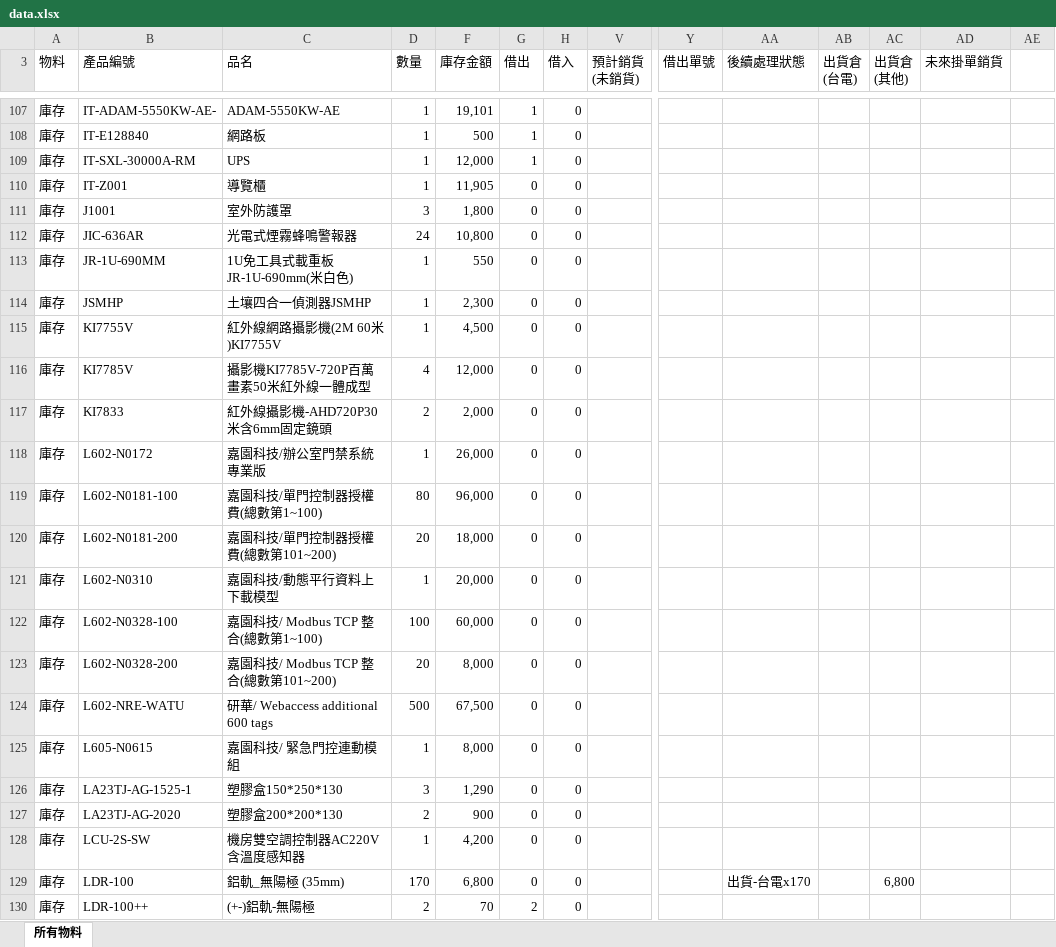
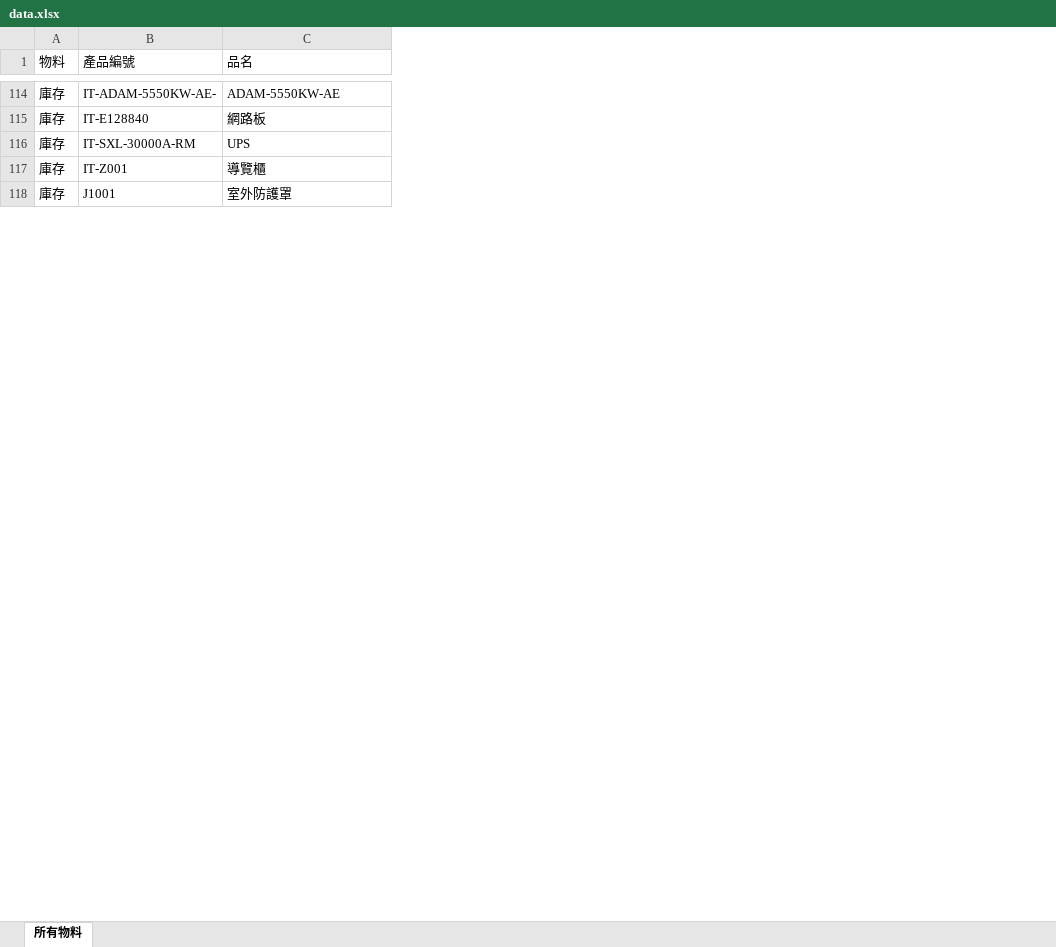
Before and after one commit to chienyulee2023-alt/sunforce-asset-query, an Excel workbook: data.xlsx, sheet 所有物料, drawn as a sheet; only a part is shown, gaps mark what is left out; values as stored, in another font and other column widths than the file's, no cell formats; removed rows and columns are numbered as before the commit, all else as after; rows hold the shown columns only; the diff covers the shown part only; the diff names each change by its address in the sheet, - before the commit and + after, or states it on an @@ line.

Commit message:
Add files via upload

```diff
--- a/data.xlsx (sheet 所有物料)
+++ b/data.xlsx (sheet 所有物料)
-column D (數量), rows 107-111: 1 | 1 | 1 | 1 | 3
-column F (庫存金額), rows 107-111: 19,101 | 500 | 12,000 | 11,905 | 1,800
-column G (借出), rows 107-111: 1 | 1 | 1 | 0 | 0
-column H (借入), rows 107-111: all 0
-column V (預計銷貨 (未銷貨)), empty
-column Y (借出單號), empty
-column AA (後續處理狀態), empty
-column AB (出貨倉 (台電)), empty
-column AC (出貨倉 (其他)), empty
-column AD (未來掛單銷貨), empty
-column AE, empty
-row 112: 庫存 | JIC-636AR | 光電式煙霧蜂鳴警報器 | 24 | 10,800 | 0 | 0
-row 113: 庫存 | JR-1U-690MM | 1U免工具式載重板JR-1U-690mm(米白色) | 1 | 550 | 0 | 0
-row 114: 庫存 | JSMHP | 土壤四合一偵測器JSMHP | 1 | 2,300 | 0 | 0
-row 115: 庫存 | KI7755V | 紅外線網路攝影機(2M 60米)KI7755V | 1 | 4,500 | 0 | 0
-row 116: 庫存 | KI7785V | 攝影機KI7785V-720P百萬畫素50米紅外線一體成型 | 4 | 12,000 | 0 | 0
-row 117: 庫存 | KI7833 | 紅外線攝影機-AHD720P30米含6mm固定鏡頭 | 2 | 2,000 | 0 | 0
-row 118: 庫存 | L602-N0172 | 嘉園科技/辦公室門禁系統專業版 | 1 | 26,000 | 0 | 0
-row 119: 庫存 | L602-N0181-100 | 嘉園科技/單門控制器授權費(總數第1~100) | 80 | 96,000 | 0 | 0
-row 120: 庫存 | L602-N0181-200 | 嘉園科技/單門控制器授權費(總數第101~200) | 20 | 18,000 | 0 | 0
-row 121: 庫存 | L602-N0310 | 嘉園科技/動態平行資料上下載模型 | 1 | 20,000 | 0 | 0
-row 122: 庫存 | L602-N0328-100 | 嘉園科技/ Modbus TCP 整合(總數第1~100) | 100 | 60,000 | 0 | 0
-row 123: 庫存 | L602-N0328-200 | 嘉園科技/ Modbus TCP 整合(總數第101~200) | 20 | 8,000 | 0 | 0
-row 124: 庫存 | L602-NRE-WATU | 研華/ Webaccess additional 600 tags | 500 | 67,500 | 0 | 0
-row 125: 庫存 | L605-N0615 | 嘉園科技/ 緊急門控連動模組 | 1 | 8,000 | 0 | 0
-row 126: 庫存 | LA23TJ-AG-1525-1 | 塑膠盒150*250*130 | 3 | 1,290 | 0 | 0
-row 127: 庫存 | LA23TJ-AG-2020 | 塑膠盒200*200*130 | 2 | 900 | 0 | 0
-row 128: 庫存 | LCU-2S-SW | 機房雙空調控制器AC220V含溫度感知器 | 1 | 4,200 | 0 | 0
-row 129: 庫存 | LDR-100 | 鋁軌_無陽極 (35mm) | 170 | 6,800 | 0 | 0 |  |  | 出貨-台電x170 |  | 6,800
-row 130: 庫存 | LDR-100++ | (+-)鋁軌-無陽極 | 2 | 70 | 2 | 0
```
Also changed, not shown: 58 added rows, 147 removed rows, 1 moved row and 15 edited cells elsewhere in this sheet, cell formats, formulas that keep their value, hidden cells.
